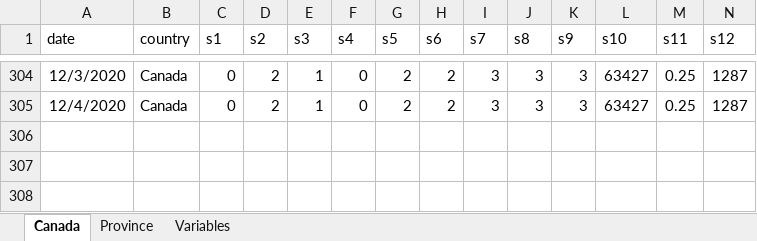
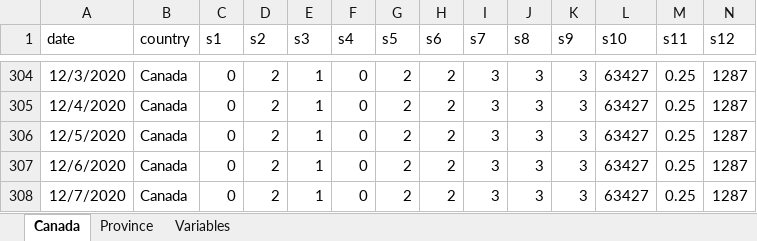
Before and after one commit to minnzc/Canada_COVID19, an Excel workbook: input_data/Govt_Stringency.xlsx, sheet Canada, drawn as a sheet; only a part is shown, gaps mark what is left out; values as stored, in another font and other column widths than the file's, no borders; rows hold the shown columns only; the diff names each change by its address in the sheet, - before the commit and + after, or states it on an @@ line.

```diff
--- a/input_data/Govt_Stringency.xlsx (sheet Canada)
+++ b/input_data/Govt_Stringency.xlsx (sheet Canada)
+row 306: 12/5/2020 | Canada | 0 | 2 | 1 | 0 | 2 | 2 | 3 | 3 | 3 | 63427 | 0.25 | 1287
+row 307: 12/6/2020 | Canada | 0 | 2 | 1 | 0 | 2 | 2 | 3 | 3 | 3 | 63427 | 0.25 | 1287
+row 308: 12/7/2020 | Canada | 0 | 2 | 1 | 0 | 2 | 2 | 3 | 3 | 3 | 63427 | 0.25 | 1287
```
Also changed, not shown: sheet Province, input_data/Govt_Response.xlsx, 13 other files.
